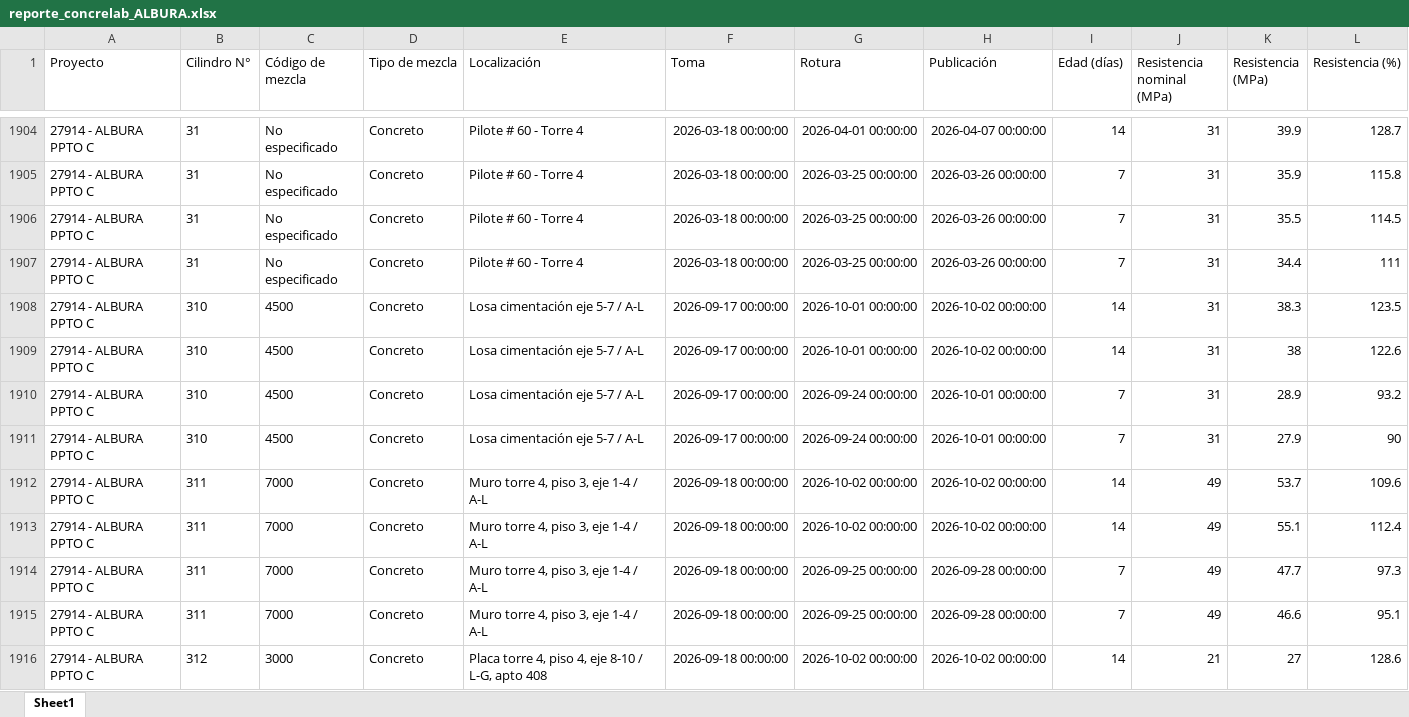
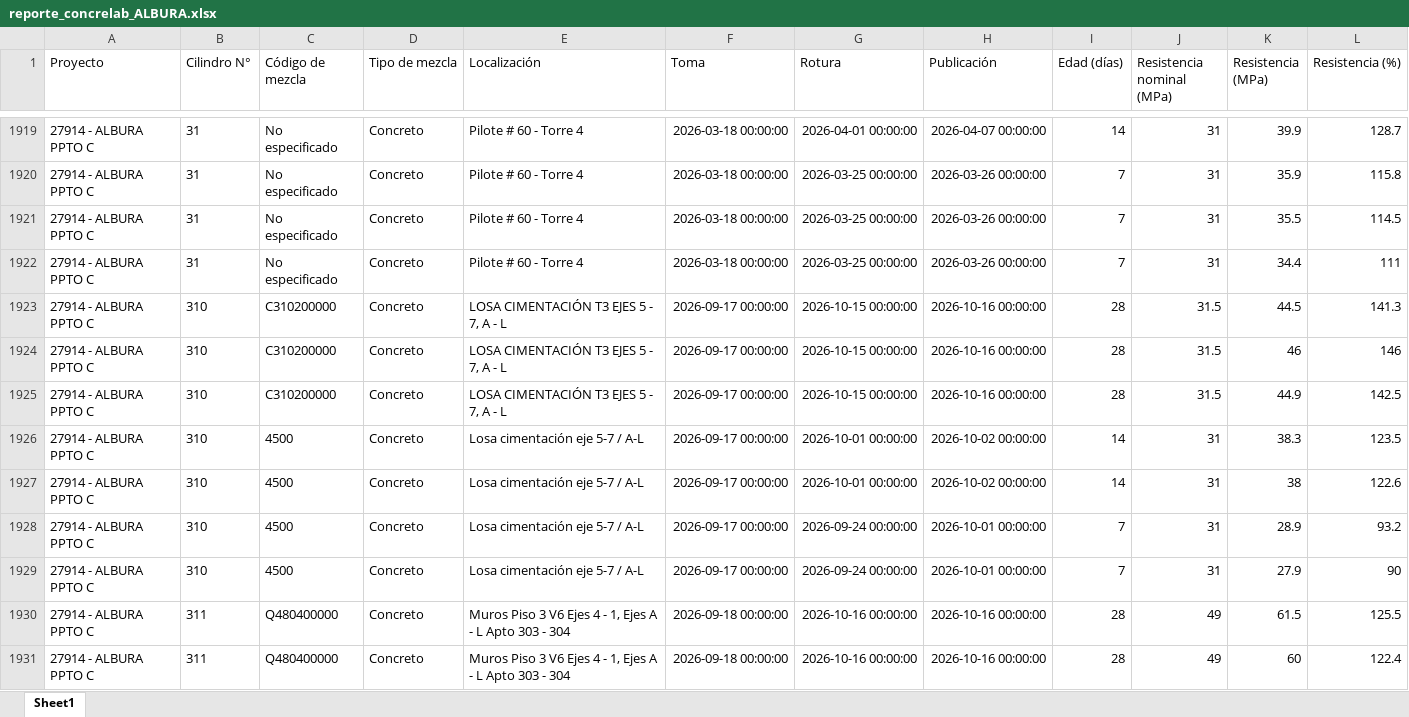
Before and after one commit to cpulgarinIngeurbe/1DespliegueConcretos, an Excel workbook: DatosTransformados/reporte_concrelab_ALBURA.xlsx, sheet Sheet1, drawn as a sheet; only a part is shown, gaps mark what is left out; the shorter side is filled out with more unchanged rows; values as stored, in another font and other column widths than the file's, no borders; the diff covers the shown part only; the diff names each change by its address in the sheet, - before the commit and + after, or states it on an @@ line.

```diff
--- a/DatosTransformados/reporte_concrelab_ALBURA.xlsx (sheet Sheet1)
+++ b/DatosTransformados/reporte_concrelab_ALBURA.xlsx (sheet Sheet1)
+row 1923: 27914 - ALBURA PPTO C | 310 | C310200000 | Concreto | LOSA CIMENTACIÓN T3 EJES 5 - 7, A - L | 2026-09-17 00:00:00 | 2026-10-15 00:00:00 | 2026-10-16 00:00:00 | 28 | 31.5 | 44.5 | 141.3
+row 1924: 27914 - ALBURA PPTO C | 310 | C310200000 | Concreto | LOSA CIMENTACIÓN T3 EJES 5 - 7, A - L | 2026-09-17 00:00:00 | 2026-10-15 00:00:00 | 2026-10-16 00:00:00 | 28 | 31.5 | 46 | 146
+row 1925: 27914 - ALBURA PPTO C | 310 | C310200000 | Concreto | LOSA CIMENTACIÓN T3 EJES 5 - 7, A - L | 2026-09-17 00:00:00 | 2026-10-15 00:00:00 | 2026-10-16 00:00:00 | 28 | 31.5 | 44.9 | 142.5
+row 1930: 27914 - ALBURA PPTO C | 311 | Q480400000 | Concreto | Muros Piso 3 V6 Ejes 4 - 1, Ejes A - L Apto 303 - 304 | 2026-09-18 00:00:00 | 2026-10-16 00:00:00 | 2026-10-16 00:00:00 | 28 | 49 | 61.5 | 125.5
+row 1931: 27914 - ALBURA PPTO C | 311 | Q480400000 | Concreto | Muros Piso 3 V6 Ejes 4 - 1, Ejes A - L Apto 303 - 304 | 2026-09-18 00:00:00 | 2026-10-16 00:00:00 | 2026-10-16 00:00:00 | 28 | 49 | 60 | 122.4
```
Also changed, not shown: 19 added rows elsewhere in this sheet, DatosTransformados/reporte_concrelab_FLORA.xlsx, DatosTransformados/reporte_concrelab_PIAZZA.xlsx, 2 other files.
